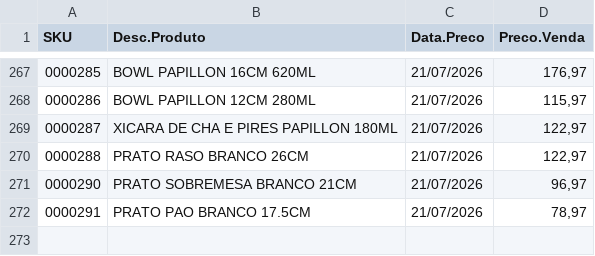
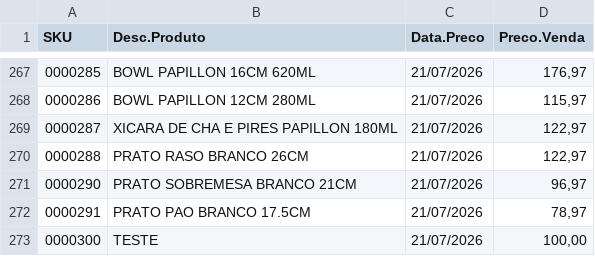
Before and after one commit to controller-rm/PedidoZionne, a CSV file: produtos_1.csv, drawn as a sheet; only a part is shown, gaps mark what is left out; the diff names each change by its address in the sheet, - before the commit and + after, or states it on an @@ line.

Commit message:
Update produtos_1.csv

```diff
--- a/produtos_1.csv
+++ b/produtos_1.csv
+row 273: 0000300 | TESTE | 21/07/2026 | 100,00
```
